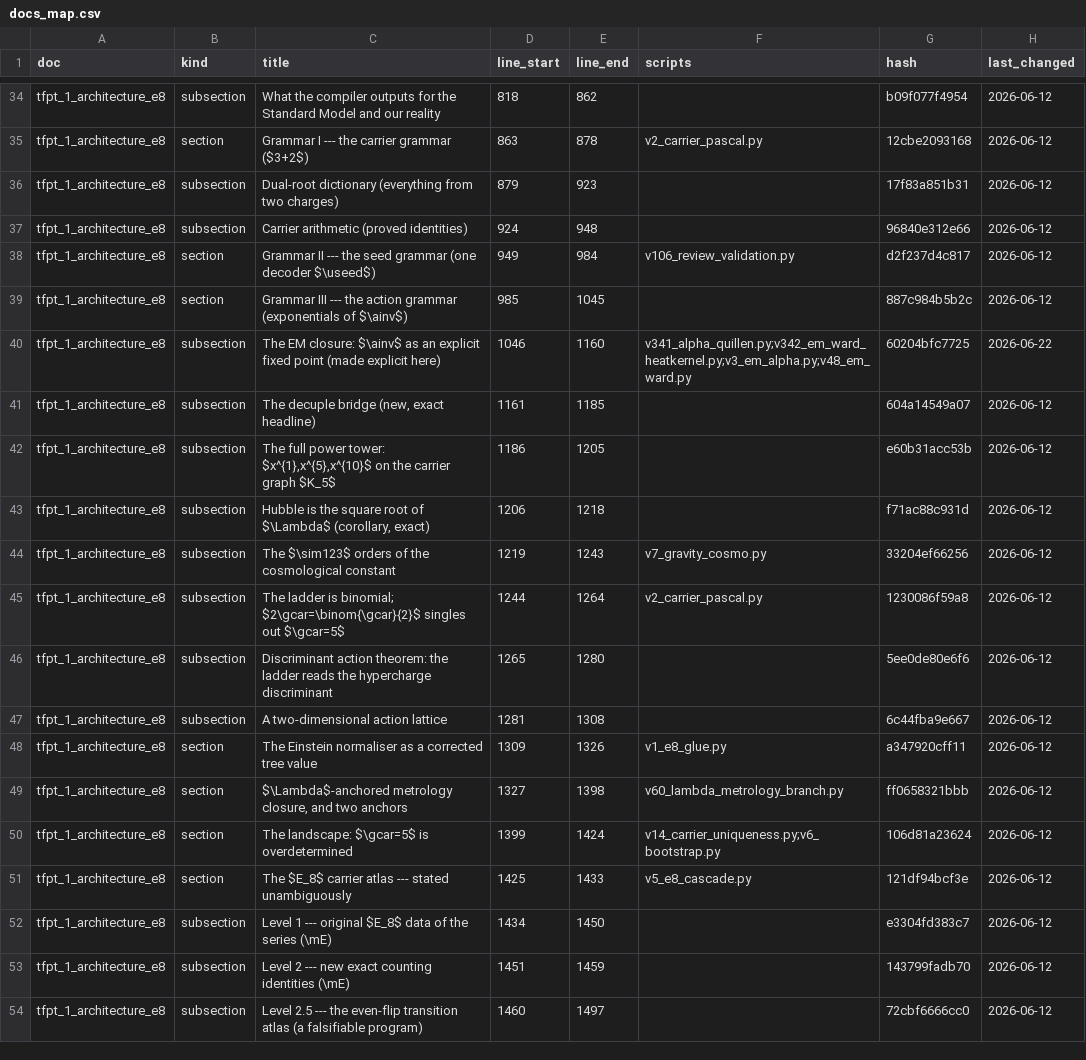
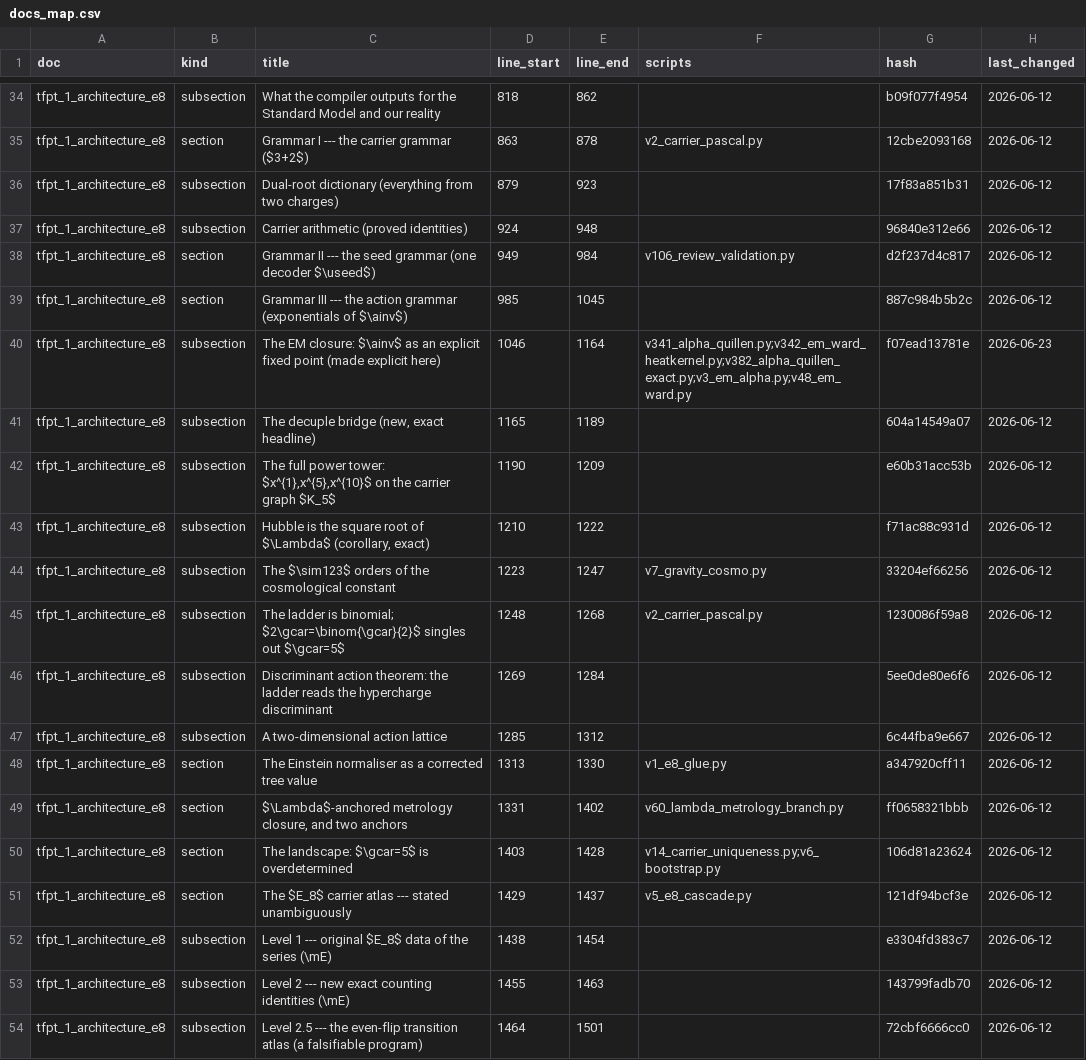
Before and after one commit to sthamann/tfpt5-shadow, a CSV file: verification/docs_map.csv, drawn as a sheet; only a part is shown, gaps mark what is left out; the diff covers the shown part only.

```diff
--- a/verification/docs_map.csv
+++ b/verification/docs_map.csv
@@ -39,16 +39,16 @@ tfpt_1_architecture_e8,section,Grammar II --- the seed grammar (one decoder $\us
 tfpt_1_architecture_e8,section,Grammar III --- the action grammar (exponentials of $\ainv$),985,1045,,887c984b5b2c,2026-06-12
-tfpt_1_architecture_e8,subsection,The EM closure: $\ainv$ as an explicit fixed point (made explicit here),1046,1160,v341_alpha_quillen.py;v342_em_ward_heatkernel.py;v3_em_alpha.py;v48_em_ward.py,60204bfc7725,2026-06-22
-tfpt_1_architecture_e8,subsection,"The decuple bridge (new, exact headline)",1161,1185,,604a14549a07,2026-06-12
-tfpt_1_architecture_e8,subsection,"The full power tower: $x^{1},x^{5},x^{10}$ on the carrier graph $K_5$",1186,1205,,e60b31acc53b,2026-06-12
-tfpt_1_architecture_e8,subsection,"Hubble is the square root of $\Lambda$ (corollary, exact)",1206,1218,,f71ac88c931d,2026-06-12
-tfpt_1_architecture_e8,subsection,The $\sim123$ orders of the cosmological constant,1219,1243,v7_gravity_cosmo.py,33204ef66256,2026-06-12
-tfpt_1_architecture_e8,subsection,The ladder is binomial; $2\gcar=\binom{\gcar}{2}$ singles out $\gcar=5$,1244,1264,v2_carrier_pascal.py,1230086f59a8,2026-06-12
-tfpt_1_architecture_e8,subsection,Discriminant action theorem: the ladder reads the hypercharge discriminant,1265,1280,,5ee0de80e6f6,2026-06-12
-tfpt_1_architecture_e8,subsection,A two-dimensional action lattice,1281,1308,,6c44fba9e667,2026-06-12
-tfpt_1_architecture_e8,section,The Einstein normaliser as a corrected tree value,1309,1326,v1_e8_glue.py,a347920cff11,2026-06-12
-tfpt_1_architecture_e8,section,"$\Lambda$-anchored metrology closure, and two anchors",1327,1398,v60_lambda_metrology_branch.py,ff0658321bbb,2026-06-12
-tfpt_1_architecture_e8,section,The landscape: $\gcar=5$ is overdetermined,1399,1424,v14_carrier_uniqueness.py;v6_bootstrap.py,106d81a23624,2026-06-12
-tfpt_1_architecture_e8,section,The $E_8$ carrier atlas --- stated unambiguously,1425,1433,v5_e8_cascade.py,121df94bcf3e,2026-06-12
-tfpt_1_architecture_e8,subsection,Level 1 --- original $E_8$ data of the series (\mE),1434,1450,,e3304fd383c7,2026-06-12
-tfpt_1_architecture_e8,subsection,Level 2 --- new exact counting identities (\mE),1451,1459,,143799fadb70,2026-06-12
-tfpt_1_architecture_e8,subsection,Level 2.5 --- the even-flip transition atlas (a falsifiable program),1460,1497,,72cbf6666cc0,2026-06-12
+tfpt_1_architecture_e8,subsection,The EM closure: $\ainv$ as an explicit fixed point (made explicit here),1046,1164,v341_alpha_quillen.py;v342_em_ward_heatkernel.py;v382_alpha_quillen_exact.py;v3_em_alpha.py;v48_em_ward.py,f07ead13781e,2026-06-23
+tfpt_1_architecture_e8,subsection,"The decuple bridge (new, exact headline)",1165,1189,,604a14549a07,2026-06-12
+tfpt_1_architecture_e8,subsection,"The full power tower: $x^{1},x^{5},x^{10}$ on the carrier graph $K_5$",1190,1209,,e60b31acc53b,2026-06-12
+tfpt_1_architecture_e8,subsection,"Hubble is the square root of $\Lambda$ (corollary, exact)",1210,1222,,f71ac88c931d,2026-06-12
+tfpt_1_architecture_e8,subsection,The $\sim123$ orders of the cosmological constant,1223,1247,v7_gravity_cosmo.py,33204ef66256,2026-06-12
+tfpt_1_architecture_e8,subsection,The ladder is binomial; $2\gcar=\binom{\gcar}{2}$ singles out $\gcar=5$,1248,1268,v2_carrier_pascal.py,1230086f59a8,2026-06-12
+tfpt_1_architecture_e8,subsection,Discriminant action theorem: the ladder reads the hypercharge discriminant,1269,1284,,5ee0de80e6f6,2026-06-12
+tfpt_1_architecture_e8,subsection,A two-dimensional action lattice,1285,1312,,6c44fba9e667,2026-06-12
+tfpt_1_architecture_e8,section,The Einstein normaliser as a corrected tree value,1313,1330,v1_e8_glue.py,a347920cff11,2026-06-12
+tfpt_1_architecture_e8,section,"$\Lambda$-anchored metrology closure, and two anchors",1331,1402,v60_lambda_metrology_branch.py,ff0658321bbb,2026-06-12
+tfpt_1_architecture_e8,section,The landscape: $\gcar=5$ is overdetermined,1403,1428,v14_carrier_uniqueness.py;v6_bootstrap.py,106d81a23624,2026-06-12
+tfpt_1_architecture_e8,section,The $E_8$ carrier atlas --- stated unambiguously,1429,1437,v5_e8_cascade.py,121df94bcf3e,2026-06-12
+tfpt_1_architecture_e8,subsection,Level 1 --- original $E_8$ data of the series (\mE),1438,1454,,e3304fd383c7,2026-06-12
+tfpt_1_architecture_e8,subsection,Level 2 --- new exact counting identities (\mE),1455,1463,,143799fadb70,2026-06-12
+tfpt_1_architecture_e8,subsection,Level 2.5 --- the even-flip transition atlas (a falsifiable program),1464,1501,,72cbf6666cc0,2026-06-12
```
Also changed, not shown: 111 edited cells elsewhere in this file, verification/script_registry.csv, verification/status_ledger.csv, 15 other files.
